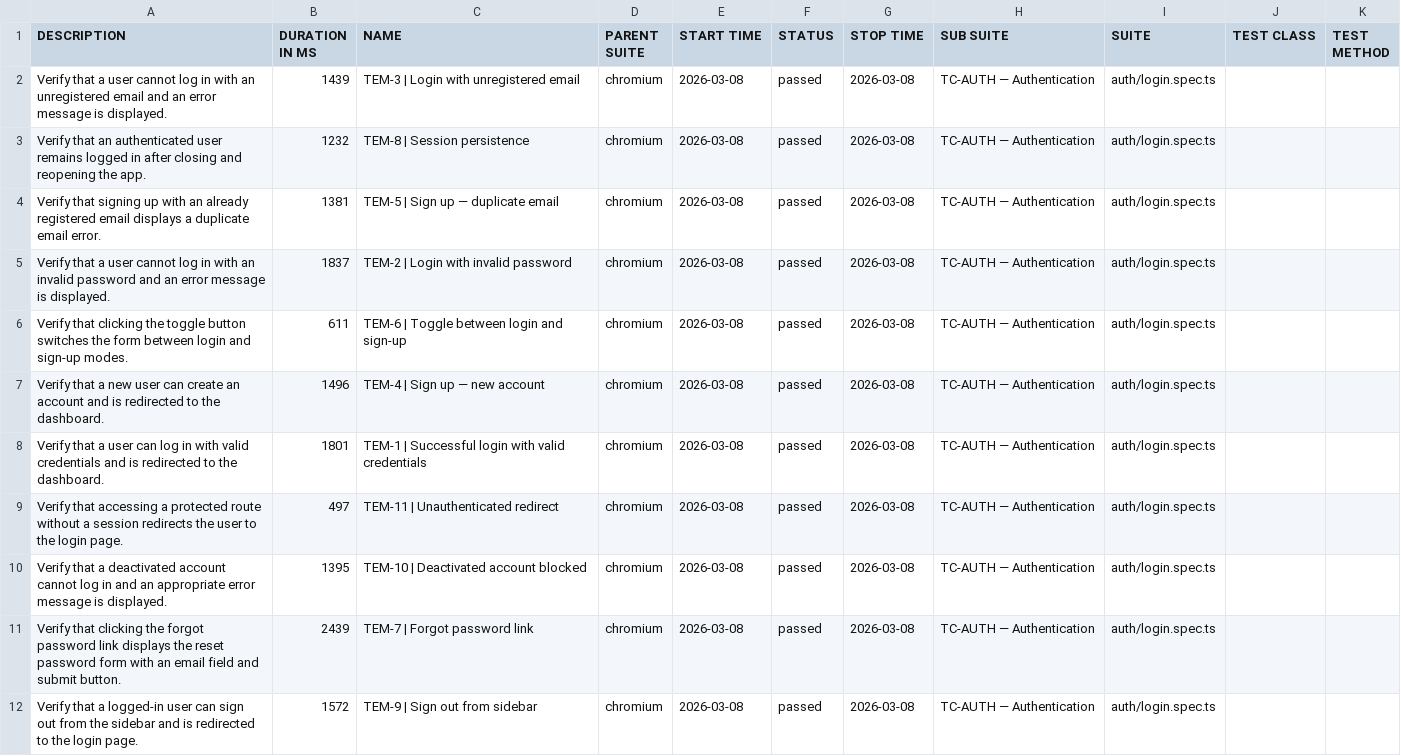
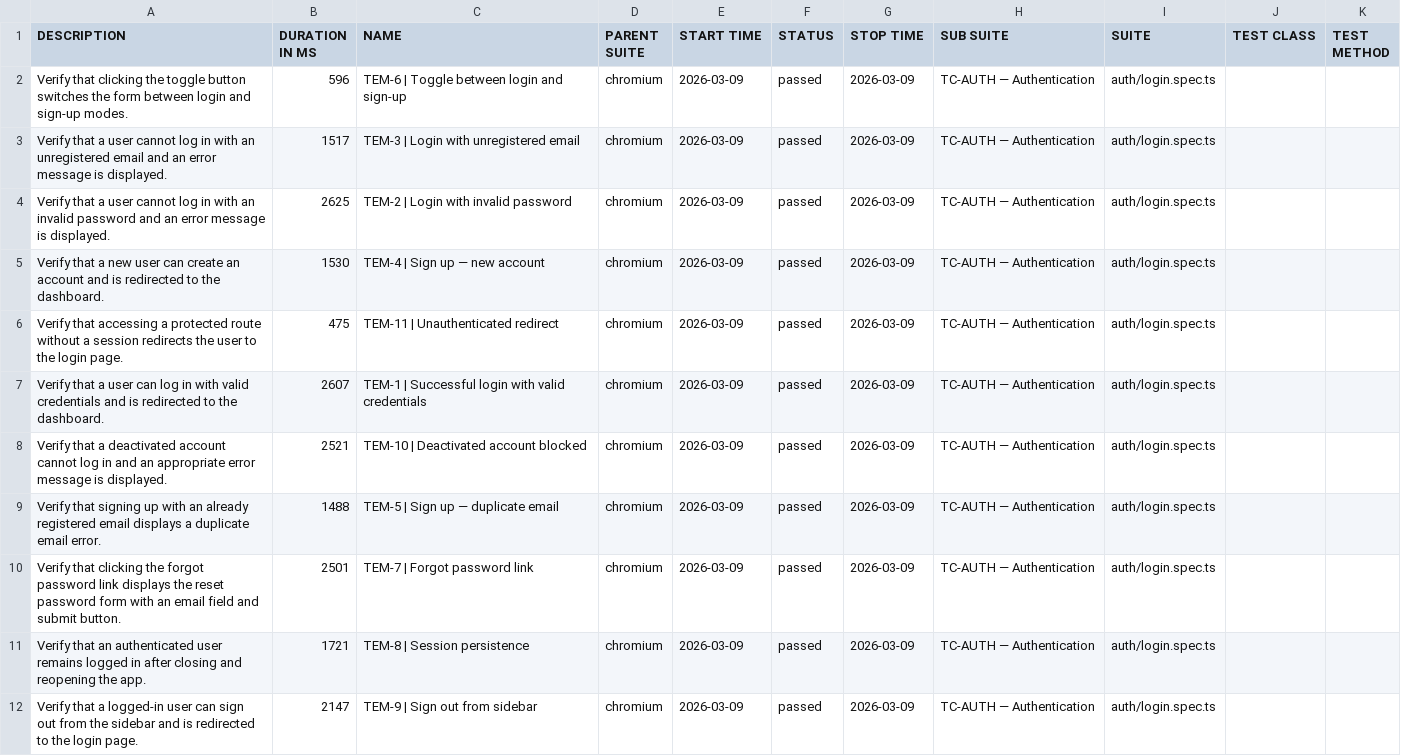
Before and after one commit to nairdacool/tempo_e2e_playwright_timetrackerApp, a CSV file: allure-report/data/suites.csv, drawn as a sheet.

```diff
--- a/allure-report/data/suites.csv
+++ b/allure-report/data/suites.csv
@@ -1,12 +1,12 @@
 "DESCRIPTION","DURATION IN MS","NAME","PARENT SUITE","START TIME","STATUS","STOP TIME","SUB SUITE","SUITE","TEST CLASS","TEST METHOD"
-"Verify that a user cannot log in with an unregistered email and an error message is displayed.","1439","TEM-3 | Login with unregistered email","chromium","2026-03-08","passed","2026-03-08","TC-AUTH — Authentication","auth/login.spec.ts","",""
-"Verify that an authenticated user remains logged in after closing and reopening the app.","1232","TEM-8 | Session persistence","chromium","2026-03-08","passed","2026-03-08","TC-AUTH — Authentication","auth/login.spec.ts","",""
-"Verify that signing up with an already registered email displays a duplicate email error.","1381","TEM-5 | Sign up — duplicate email","chromium","2026-03-08","passed","2026-03-08","TC-AUTH — Authentication","auth/login.spec.ts","",""
-"Verify that a user cannot log in with an invalid password and an error message is displayed.","1837","TEM-2 | Login with invalid password","chromium","2026-03-08","passed","2026-03-08","TC-AUTH — Authentication","auth/login.spec.ts","",""
-"Verify that clicking the toggle button switches the form between login and sign-up modes.","611","TEM-6 | Toggle between login and sign-up","chromium","2026-03-08","passed","2026-03-08","TC-AUTH — Authentication","auth/login.spec.ts","",""
-"Verify that a new user can create an account and is redirected to the dashboard.","1496","TEM-4 | Sign up — new account","chromium","2026-03-08","passed","2026-03-08","TC-AUTH — Authentication","auth/login.spec.ts","",""
-"Verify that a user can log in with valid credentials and is redirected to the dashboard.","1801","TEM-1 | Successful login with valid credentials","chromium","2026-03-08","passed","2026-03-08","TC-AUTH — Authentication","auth/login.spec.ts","",""
-"Verify that accessing a protected route without a session redirects the user to the login page.","497","TEM-11 | Unauthenticated redirect","chromium","2026-03-08","passed","2026-03-08","TC-AUTH — Authentication","auth/login.spec.ts","",""
-"Verify that a deactivated account cannot log in and an appropriate error message is displayed.","1395","TEM-10 | Deactivated account blocked","chromium","2026-03-08","passed","2026-03-08","TC-AUTH — Authentication","auth/login.spec.ts","",""
-"Verify that clicking the forgot password link displays the reset password form with an email field and submit button.","2439","TEM-7 | Forgot password link","chromium","2026-03-08","passed","2026-03-08","TC-AUTH — Authentication","auth/login.spec.ts","",""
-"Verify that a logged-in user can sign out from the sidebar and is redirected to the login page.","1572","TEM-9 | Sign out from sidebar","chromium","2026-03-08","passed","2026-03-08","TC-AUTH — Authentication","auth/login.spec.ts","",""
+"Verify that clicking the toggle button switches the form between login and sign-up modes.","596","TEM-6 | Toggle between login and sign-up","chromium","2026-03-09","passed","2026-03-09","TC-AUTH — Authentication","auth/login.spec.ts","",""
+"Verify that a user cannot log in with an unregistered email and an error message is displayed.","1517","TEM-3 | Login with unregistered email","chromium","2026-03-09","passed","2026-03-09","TC-AUTH — Authentication","auth/login.spec.ts","",""
+"Verify that a user cannot log in with an invalid password and an error message is displayed.","2625","TEM-2 | Login with invalid password","chromium","2026-03-09","passed","2026-03-09","TC-AUTH — Authentication","auth/login.spec.ts","",""
+"Verify that a new user can create an account and is redirected to the dashboard.","1530","TEM-4 | Sign up — new account","chromium","2026-03-09","passed","2026-03-09","TC-AUTH — Authentication","auth/login.spec.ts","",""
+"Verify that accessing a protected route without a session redirects the user to the login page.","475","TEM-11 | Unauthenticated redirect","chromium","2026-03-09","passed","2026-03-09","TC-AUTH — Authentication","auth/login.spec.ts","",""
+"Verify that a user can log in with valid credentials and is redirected to the dashboard.","2607","TEM-1 | Successful login with valid credentials","chromium","2026-03-09","passed","2026-03-09","TC-AUTH — Authentication","auth/login.spec.ts","",""
+"Verify that a deactivated account cannot log in and an appropriate error message is displayed.","2521","TEM-10 | Deactivated account blocked","chromium","2026-03-09","passed","2026-03-09","TC-AUTH — Authentication","auth/login.spec.ts","",""
+"Verify that signing up with an already registered email displays a duplicate email error.","1488","TEM-5 | Sign up — duplicate email","chromium","2026-03-09","passed","2026-03-09","TC-AUTH — Authentication","auth/login.spec.ts","",""
+"Verify that clicking the forgot password link displays the reset password form with an email field and submit button.","2501","TEM-7 | Forgot password link","chromium","2026-03-09","passed","2026-03-09","TC-AUTH — Authentication","auth/login.spec.ts","",""
+"Verify that an authenticated user remains logged in after closing and reopening the app.","1721","TEM-8 | Session persistence","chromium","2026-03-09","passed","2026-03-09","TC-AUTH — Authentication","auth/login.spec.ts","",""
+"Verify that a logged-in user can sign out from the sidebar and is redirected to the login page.","2147","TEM-9 | Sign out from sidebar","chromium","2026-03-09","passed","2026-03-09","TC-AUTH — Authentication","auth/login.spec.ts","",""
```
Also changed, not shown: 36 other files.
